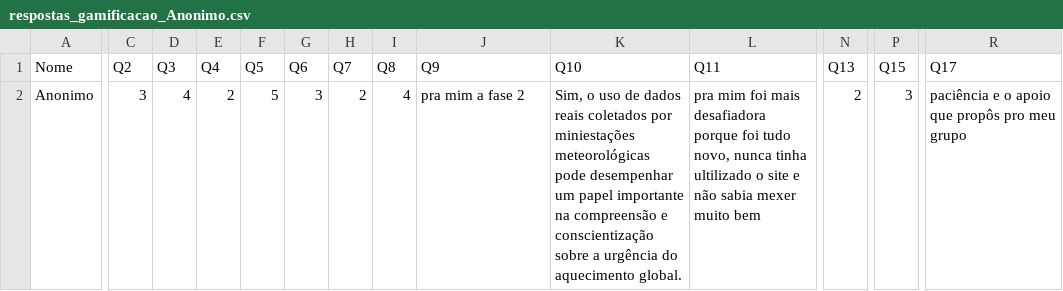
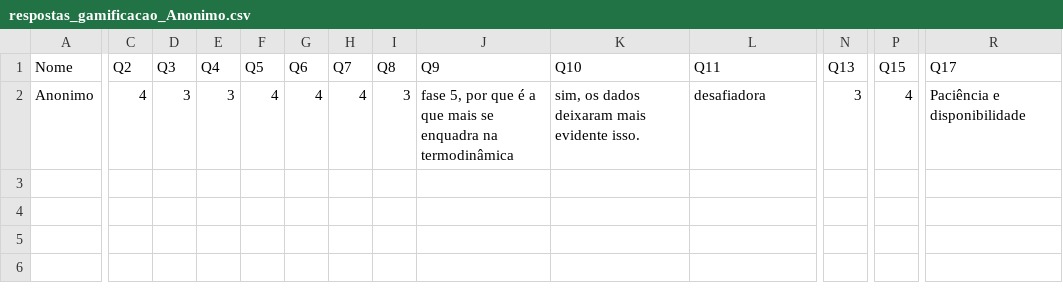
Before and after one commit to Humba-IFSC/T-300_K-Codigo_Albedo, a CSV file: docs/Questionario_T-300K/respostas_gamificacao_Anonimo.csv, drawn as a sheet; only a part is shown, gaps mark what is left out; the diff covers the shown part only; the diff names each change by its address in the sheet, - before the commit and + after, or states it on an @@ line.

Commit message:
Add files via upload

```diff
--- a/docs/Questionario_T-300K/respostas_gamificacao_Anonimo.csv
+++ b/docs/Questionario_T-300K/respostas_gamificacao_Anonimo.csv
-C2 (Q2): 3
+C2 (Q2): 4
-D2 (Q3): 4
+D2 (Q3): 3
-E2 (Q4): 2
+E2 (Q4): 3
-F2 (Q5): 5
+F2 (Q5): 4
-G2 (Q6): 3
+G2 (Q6): 4
-H2 (Q7): 2
+H2 (Q7): 4
-I2 (Q8): 4
+I2 (Q8): 3
-J2 (Q9): pra mim a fase 2
+J2 (Q9): fase 5, por que é a que mais se enquadra na termodinâmica
-K2 (Q10): Sim, o uso de dados reais coletados por miniestações meteorológicas pode desempenhar um papel importante na compreensão e conscientização sobre a urgência do aquecimento global.
+K2 (Q10): sim, os dados deixaram mais evidente isso.
-L2 (Q11): pra mim foi mais desafiadora porque foi tudo novo, nunca tinha ultilizado o site e não sabia mexer muito bem
+L2 (Q11): desafiadora
-N2 (Q13): 2
+N2 (Q13): 3
-P2 (Q15): 3
+P2 (Q15): 4
-R2 (Q17): paciência e o apoio que propôs pro meu grupo
+R2 (Q17): Paciência e disponibilidade
```
Also changed, not shown: 6 edited cells elsewhere in this file.
